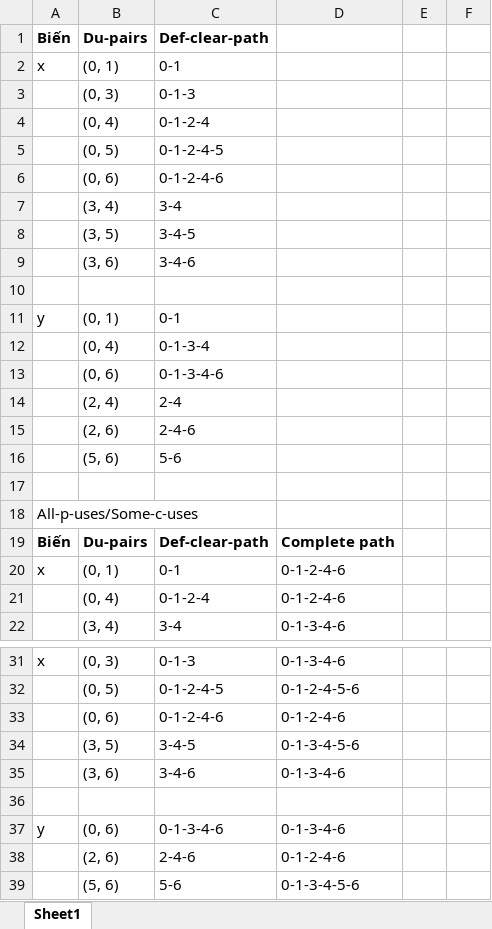
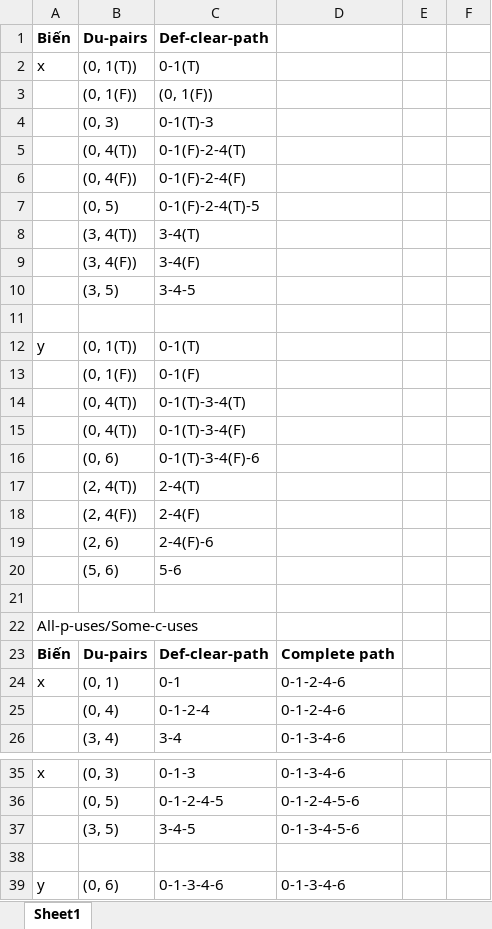
Before and after one commit to trandangduat/INT3117_1_homework, an Excel workbook: kiem-thu-dong-du-lieu/tailieu/table1.xlsx, sheet Sheet1, drawn as a sheet; only a part is shown, gaps mark what is left out; the shorter side is filled out with more unchanged rows; values as stored, in another font and other column widths than the file's, no borders; removed rows and columns are numbered as before the commit, all else as after; the diff names each change by its address in the sheet, - before the commit and + after, or states it on an @@ line.

```diff
--- a/kiem-thu-dong-du-lieu/tailieu/table1.xlsx (sheet Sheet1)
+++ b/kiem-thu-dong-du-lieu/tailieu/table1.xlsx (sheet Sheet1)
-B2: (0, 1)
+B2: (0, 1(T))
-C2: 0-1
+C2: 0-1(T)
+row 3:  | (0, 1(F)) | (0, 1(F))
-C4: 0-1-3
+C4: 0-1(T)-3
-row 4:  | (0, 4) | 0-1-2-4
+row 5:  | (0, 4(T)) | 0-1(F)-2-4(T)
+row 6:  | (0, 4(F)) | 0-1(F)-2-4(F)
-C7: 0-1-2-4-5
+C7: 0-1(F)-2-4(T)-5
-row 6:  | (0, 6) | 0-1-2-4-6
-row 7:  | (3, 4) | 3-4
+row 8:  | (3, 4(T)) | 3-4(T)
+row 9:  | (3, 4(F)) | 3-4(F)
-row 9:  | (3, 6) | 3-4-6
-B12: (0, 1)
+B12: (0, 1(T))
-C12: 0-1
+C12: 0-1(T)
-row 12:  | (0, 4) | 0-1-3-4
+row 13:  | (0, 1(F)) | 0-1(F)
+row 14:  | (0, 4(T)) | 0-1(T)-3-4(T)
+row 15:  | (0, 4(T)) | 0-1(T)-3-4(F)
-C16: 0-1-3-4-6
+C16: 0-1(T)-3-4(F)-6
-row 14:  | (2, 4) | 2-4
+row 17:  | (2, 4(T)) | 2-4(T)
+row 18:  | (2, 4(F)) | 2-4(F)
-C19: 2-4-6
+C19: 2-4(F)-6
-row 33:  | (0, 6) | 0-1-2-4-6 | 0-1-2-4-6
-row 35:  | (3, 6) | 3-4-6 | 0-1-3-4-6
```
Also changed, not shown: 2 other files.
